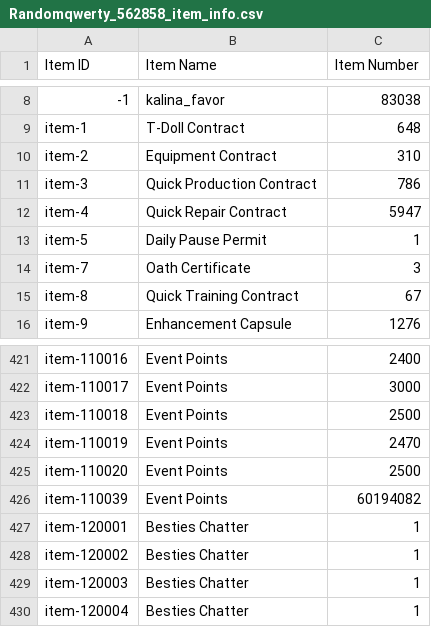
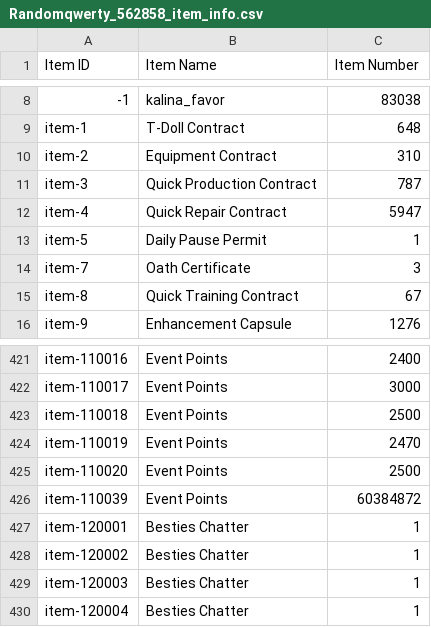
Before and after one commit to randomqwerty/randomqwerty_gfl, a CSV file: Randomqwerty_562858_item_info.csv, drawn as a sheet; only a part is shown, gaps mark what is left out.

```diff
--- a/Randomqwerty_562858_item_info.csv
+++ b/Randomqwerty_562858_item_info.csv
@@ -10,3 +10,3 @@ item-1,T-Doll Contract,648
 item-2,Equipment Contract,310
-item-3,Quick Production Contract,786
+item-3,Quick Production Contract,787
 item-4,Quick Repair Contract,5947
@@ -425,3 +425,3 @@ item-110019,Event Points,2470
 item-110020,Event Points,2500
-item-110039,Event Points,60194082
+item-110039,Event Points,60384872
 item-120001,Besties Chatter,1
```
Also changed, not shown: 1 other file.
